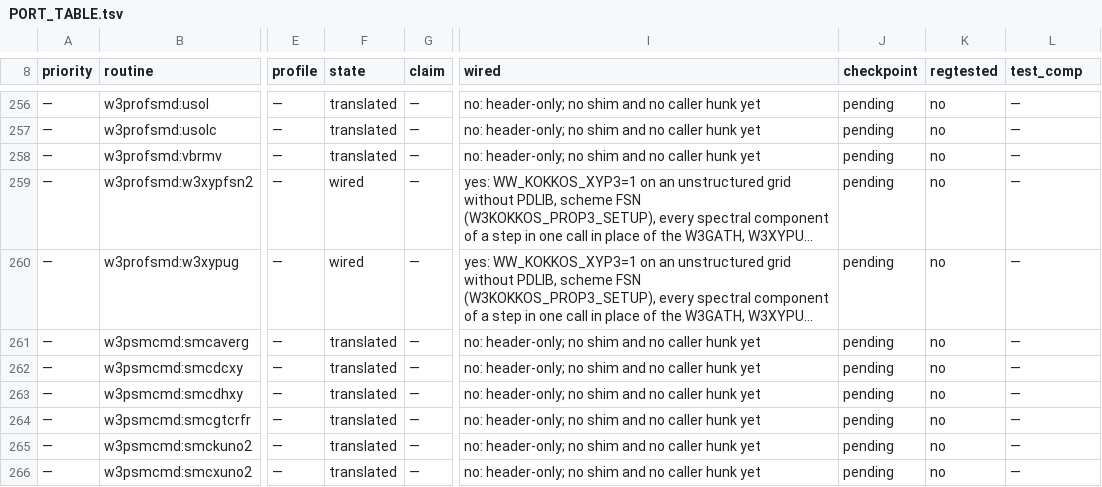
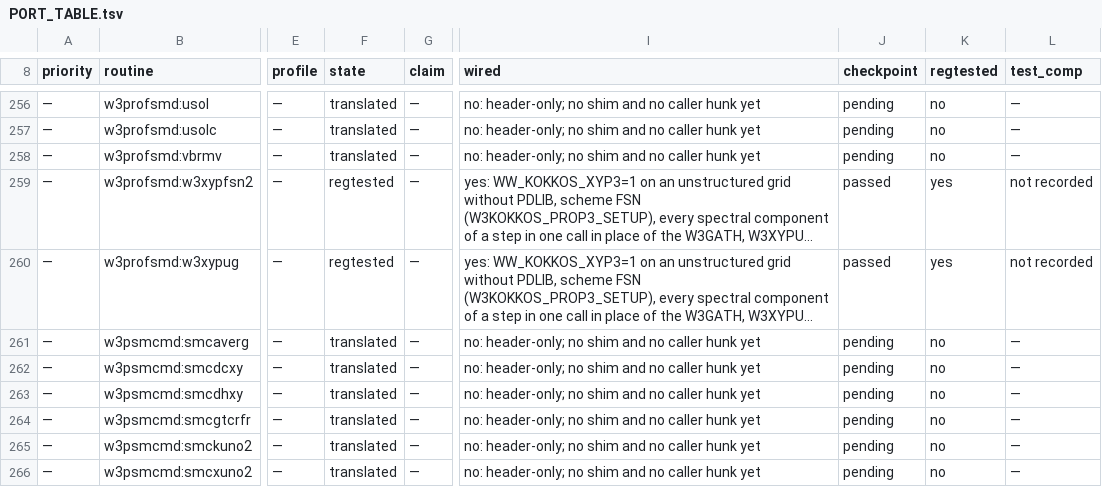
Before and after one commit to h0ffmann/ww3-gpu, a TSV file: kokkos/PORT_TABLE.tsv, drawn as a sheet; only a part is shown, gaps mark what is left out; long unchanged cells end in …; the diff names each change by its address in the sheet, - before the commit and + after, or states it on an @@ line.

```diff
--- a/kokkos/PORT_TABLE.tsv
+++ b/kokkos/PORT_TABLE.tsv
-F259:F260 (state): wired
+F259:F260 (state): regtested
-J259:J260 (checkpoint): pending
+J259:J260 (checkpoint): passed
-K259:K260 (regtested): no
+K259:K260 (regtested): yes
-L259:L260 (test_comp): —
+L259:L260 (test_comp): not recorded
```
Also changed, not shown: kokkos/ports.tsv, site/data/port_score.tsv, 7 other files.
